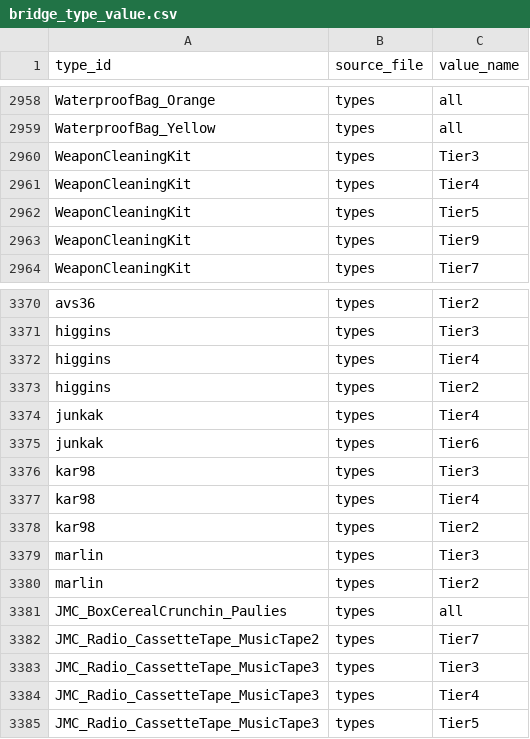
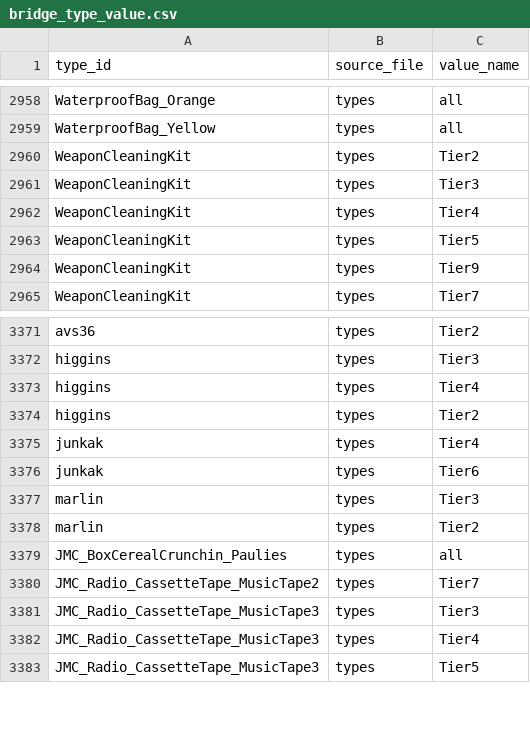
Before and after one commit to Andrew-InTheBox/Dayz-Expansion-DeerIsle, a CSV file: custom_scripts/dim_types/bridge_type_value.csv, drawn as a sheet; only a part is shown, gaps mark what is left out.

```diff
--- a/custom_scripts/dim_types/bridge_type_value.csv
+++ b/custom_scripts/dim_types/bridge_type_value.csv
@@ -2959,2 +2959,3 @@ WaterproofBag_Orange,types,all
 WaterproofBag_Yellow,types,all
+WeaponCleaningKit,types,Tier2
 WeaponCleaningKit,types,Tier3
@@ -3375,5 +3376,2 @@ junkak,types,Tier4
 junkak,types,Tier6
-kar98,types,Tier3
-kar98,types,Tier4
-kar98,types,Tier2
 marlin,types,Tier3
```
Also changed, not shown: custom_scripts/dim_types/bridge_type_usage.csv, custom_scripts/dim_types/dim_types.csv, 7 other files.
